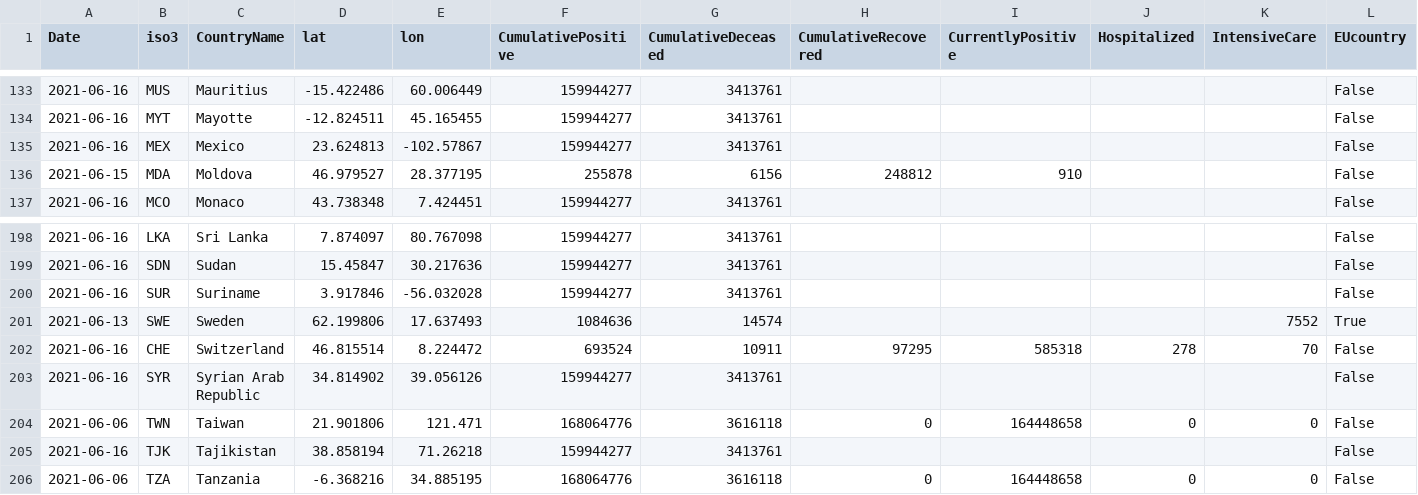
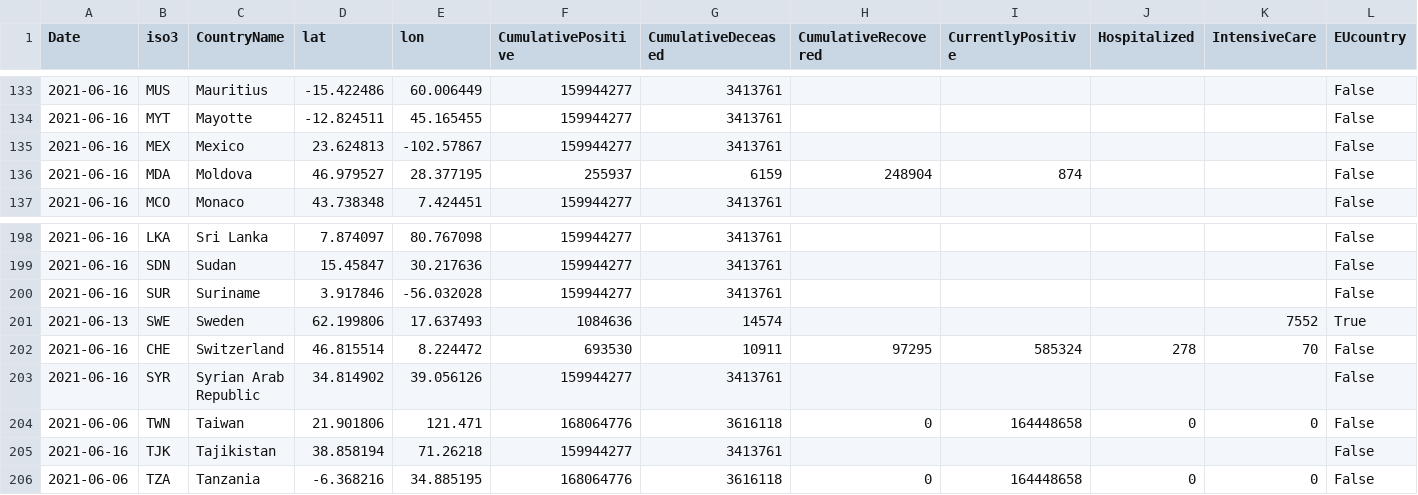
Before and after one commit to nmileva/COVID-19, a CSV file: data-by-country/jrc-covid-19-countries-20210616.csv, drawn as a sheet; only a part is shown, gaps mark what is left out; the diff names each change by its address in the sheet, - before the commit and + after, or states it on an @@ line.

```diff
--- a/data-by-country/jrc-covid-19-countries-20210616.csv
+++ b/data-by-country/jrc-covid-19-countries-20210616.csv
-A136 (Date): 2021-06-15
+A136 (Date): 2021-06-16
-F136 (CumulativePositive): 255878
+F136 (CumulativePositive): 255937
-G136 (CumulativeDeceased): 6156
+G136 (CumulativeDeceased): 6159
-H136 (CumulativeRecovered): 248812
+H136 (CumulativeRecovered): 248904
-I136 (CurrentlyPositive): 910
+I136 (CurrentlyPositive): 874
-F202 (CumulativePositive): 693524
+F202 (CumulativePositive): 693530
-I202 (CurrentlyPositive): 585318
+I202 (CurrentlyPositive): 585324
```
Also changed, not shown: data-by-country/jrc-covid-19-countries-latest.csv, data-of-world/jrc-covid-19-world-latest.csv, 3 other files.
